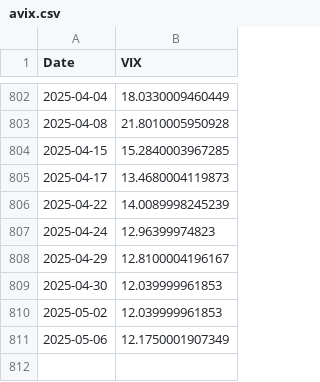
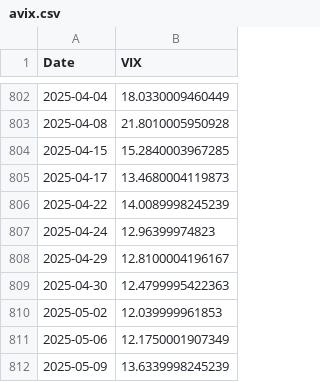
Before and after one commit to kletts/au-vix, a CSV file: avix.csv, drawn as a sheet; only a part is shown, gaps mark what is left out.

Commit message:
Push update back to repo
Files changed:
M	asxaccum.csv
M	avix.csv

```diff
--- a/avix.csv
+++ b/avix.csv
@@ -808,4 +808,5 @@
 2025-04-29,12.8100004196167
-2025-04-30,12.039999961853
+2025-04-30,12.4799995422363
 2025-05-02,12.039999961853
 2025-05-06,12.1750001907349
+2025-05-09,13.6339998245239
```
Also changed, not shown: asxaccum.csv.
